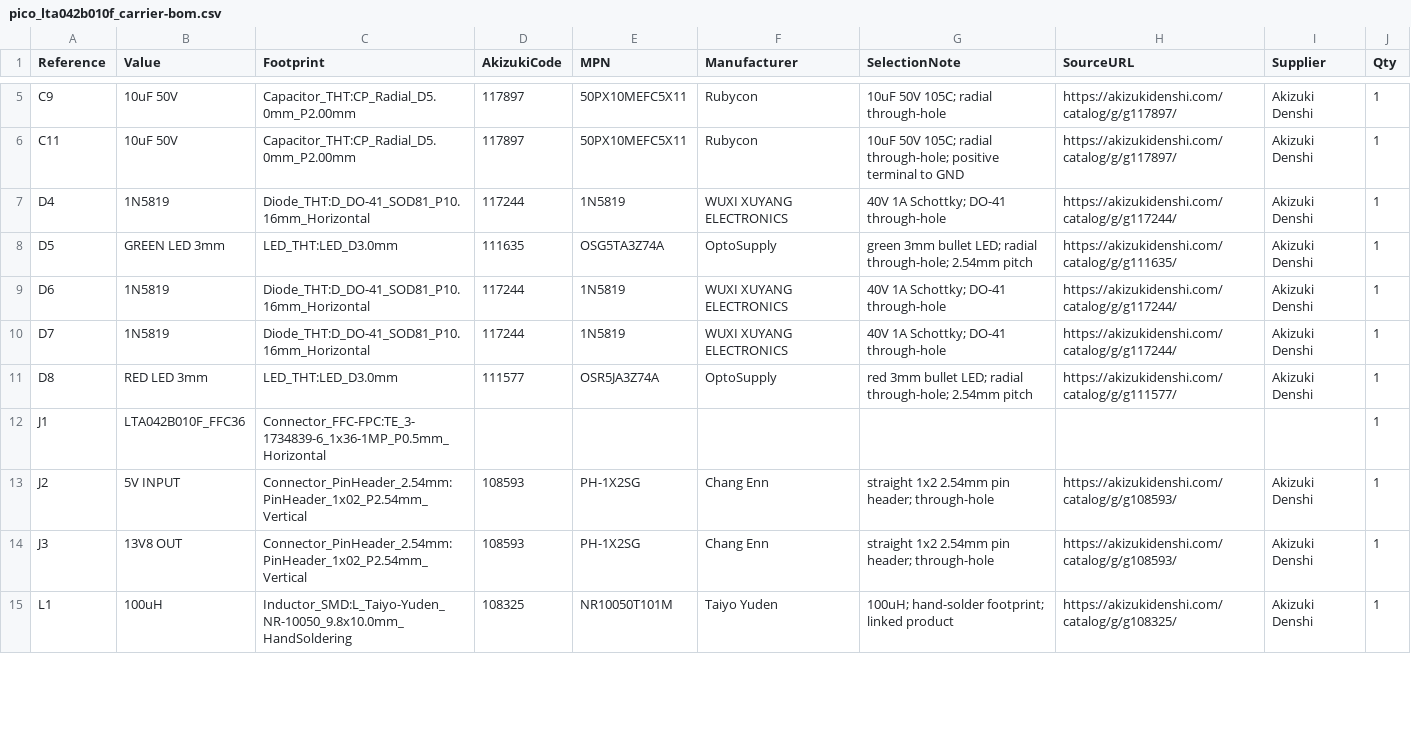
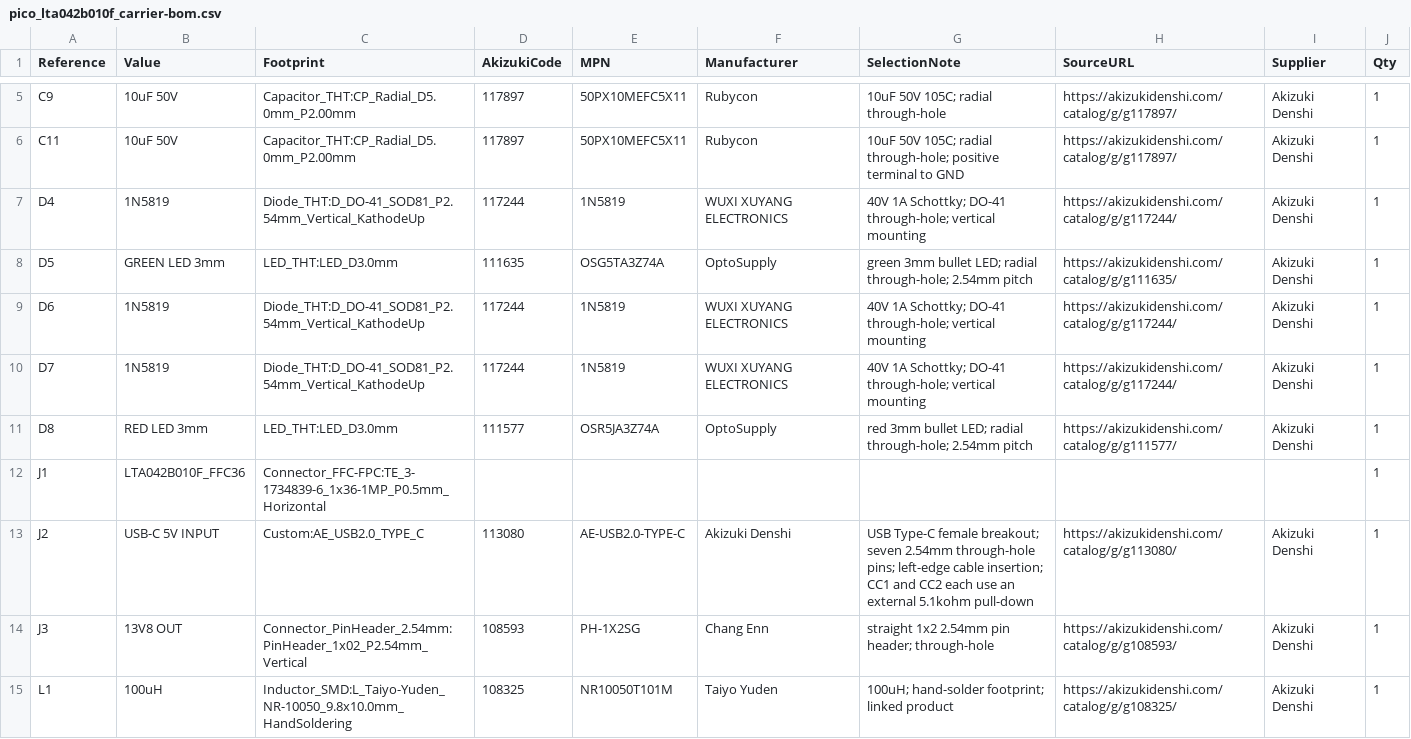
Before and after one commit to fnc765/aki300yenLCD-raspico2w, a CSV file: pico_lta042b010f_carrier-bom.csv, drawn as a sheet; only a part is shown, gaps mark what is left out; the diff covers the shown part only.

Commit message:
Update power stage for vertical parts and USB-C input

```diff
--- a/pico_lta042b010f_carrier-bom.csv
+++ b/pico_lta042b010f_carrier-bom.csv
@@ -6,9 +6,9 @@
 "C11","10uF 50V","Capacitor_THT:CP_Radial_D5.0mm_P2.00mm","117897","50PX10MEFC5X11","Rubycon","10uF 50V 105C; radial through-hole; positive terminal to GND","https://akizukidenshi.com/catalog/g/g117897/","Akizuki Denshi","1"
-"D4","1N5819","Diode_THT:D_DO-41_SOD81_P10.16mm_Horizontal","117244","1N5819","WUXI XUYANG ELECTRONICS","40V 1A Schottky; DO-41 through-hole","https://akizukidenshi.com/catalog/g/g117244/","Akizuki Denshi","1"
+"D4","1N5819","Diode_THT:D_DO-41_SOD81_P2.54mm_Vertical_KathodeUp","117244","1N5819","WUXI XUYANG ELECTRONICS","40V 1A Schottky; DO-41 through-hole; vertical mounting","https://akizukidenshi.com/catalog/g/g117244/","Akizuki Denshi","1"
 "D5","GREEN LED 3mm","LED_THT:LED_D3.0mm","111635","OSG5TA3Z74A","OptoSupply","green 3mm bullet LED; radial through-hole; 2.54mm pitch","https://akizukidenshi.com/catalog/g/g111635/","Akizuki Denshi","1"
-"D6","1N5819","Diode_THT:D_DO-41_SOD81_P10.16mm_Horizontal","117244","1N5819","WUXI XUYANG ELECTRONICS","40V 1A Schottky; DO-41 through-hole","https://akizukidenshi.com/catalog/g/g117244/","Akizuki Denshi","1"
-"D7","1N5819","Diode_THT:D_DO-41_SOD81_P10.16mm_Horizontal","117244","1N5819","WUXI XUYANG ELECTRONICS","40V 1A Schottky; DO-41 through-hole","https://akizukidenshi.com/catalog/g/g117244/","Akizuki Denshi","1"
+"D6","1N5819","Diode_THT:D_DO-41_SOD81_P2.54mm_Vertical_KathodeUp","117244","1N5819","WUXI XUYANG ELECTRONICS","40V 1A Schottky; DO-41 through-hole; vertical mounting","https://akizukidenshi.com/catalog/g/g117244/","Akizuki Denshi","1"
+"D7","1N5819","Diode_THT:D_DO-41_SOD81_P2.54mm_Vertical_KathodeUp","117244","1N5819","WUXI XUYANG ELECTRONICS","40V 1A Schottky; DO-41 through-hole; vertical mounting","https://akizukidenshi.com/catalog/g/g117244/","Akizuki Denshi","1"
 "D8","RED LED 3mm","LED_THT:LED_D3.0mm","111577","OSR5JA3Z74A","OptoSupply","red 3mm bullet LED; radial through-hole; 2.54mm pitch","https://akizukidenshi.com/catalog/g/g111577/","Akizuki Denshi","1"
 "J1","LTA042B010F_FFC36","Connector_FFC-FPC:TE_3-1734839-6_1x36-1MP_P0.5mm_Horizontal","","","","","","","1"
-"J2","5V INPUT","Connector_PinHeader_2.54mm:PinHeader_1x02_P2.54mm_Vertical","108593","PH-1X2SG","Chang Enn","straight 1x2 2.54mm pin header; through-hole","https://akizukidenshi.com/catalog/g/g108593/","Akizuki Denshi","1"
+"J2","USB-C 5V INPUT","Custom:AE_USB2.0_TYPE_C","113080","AE-USB2.0-TYPE-C","Akizuki Denshi","USB Type-C female breakout; seven 2.54mm through-hole pins; left-edge cable insertion; CC1 and CC2 each use an external 5.1kohm pull-down","https://akizukidenshi.com/catalog/g/g113080/","Akizuki Denshi","1"
 "J3","13V8 OUT","Connector_PinHeader_2.54mm:PinHeader_1x02_P2.54mm_Vertical","108593","PH-1X2SG","Chang Enn","straight 1x2 2.54mm pin header; through-hole","https://akizukidenshi.com/catalog/g/g108593/","Akizuki Denshi","1"
```
Also changed, not shown: 2 added rows and 12 edited cells elsewhere in this file, 15 other files.
